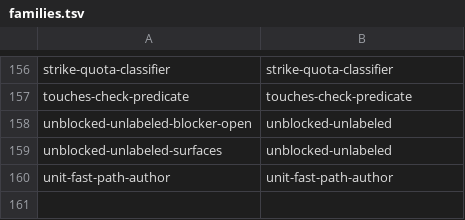
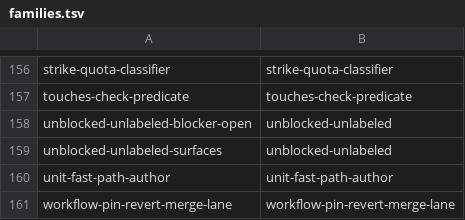
Before and after one commit to teststuffstash/homelab, a TSV file: agents/replay/families.tsv, drawn as a sheet; only a part is shown, gaps mark what is left out; the diff names each change by its address in the sheet, - before the commit and + after, or states it on an @@ line.

```diff
--- a/agents/replay/families.tsv
+++ b/agents/replay/families.tsv
+row 161: workflow-pin-revert-merge-lane | workflow-pin-revert-merge-lane
```
Also changed, not shown: 6 other files.
